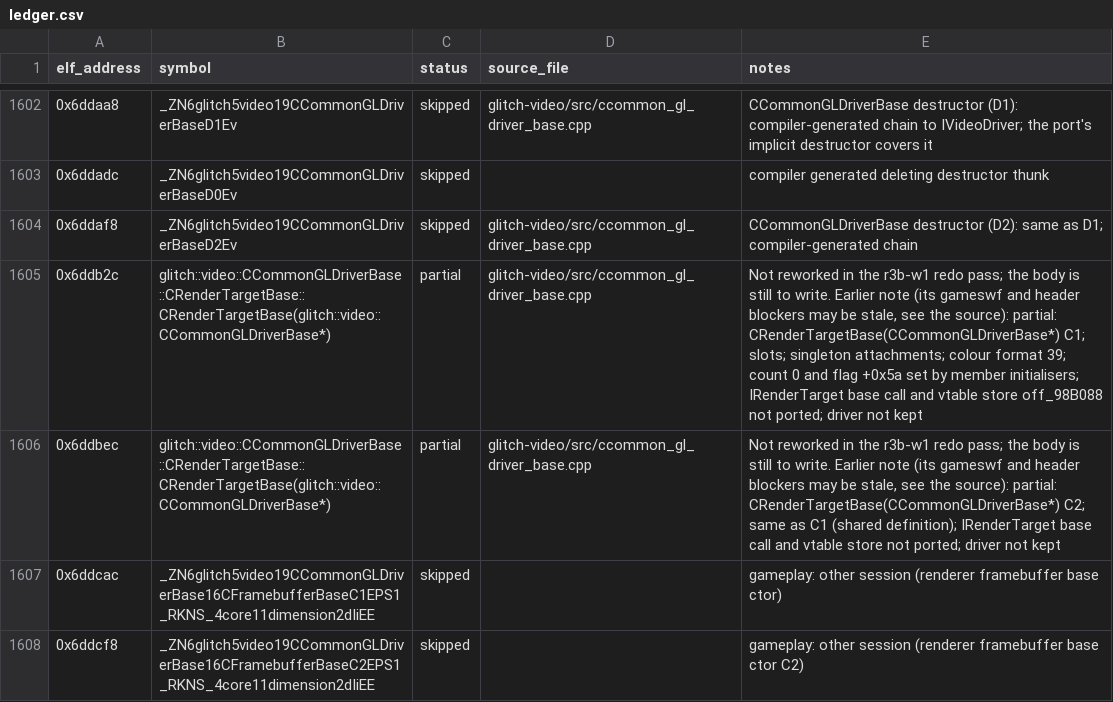
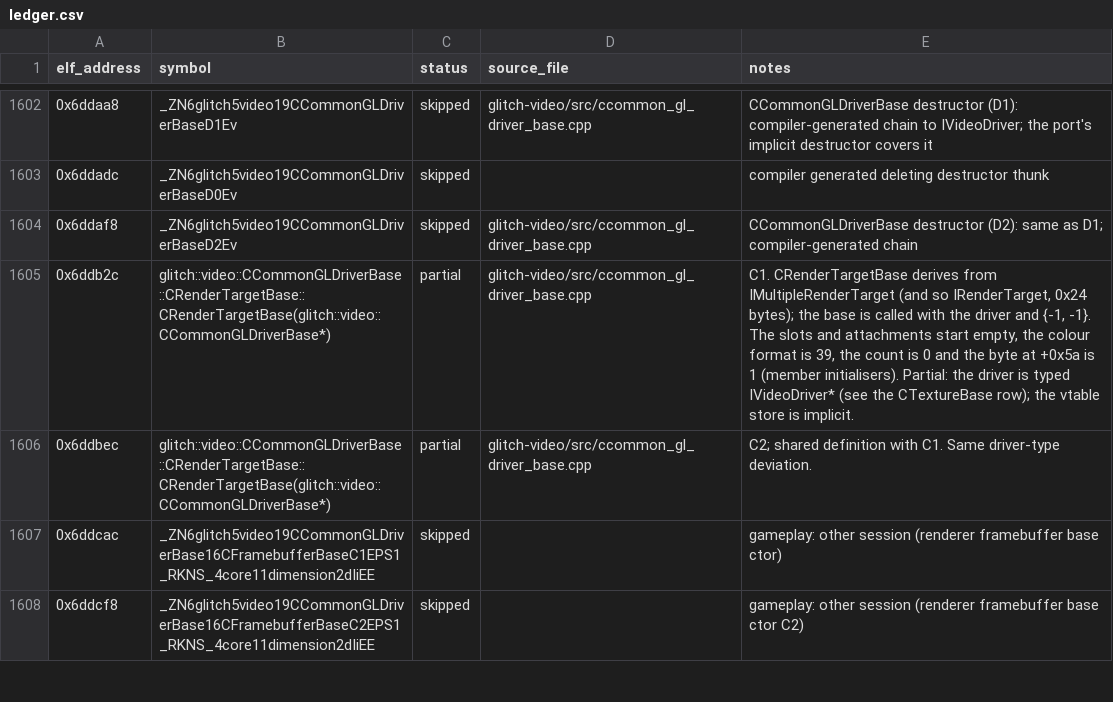
Before and after one commit to AdamCelermajer/DH_sc, a CSV file: port/decomp-reconstruction/glitch-video/ledger.csv, drawn as a sheet; only a part is shown, gaps mark what is left out; the diff covers the shown part only.

```diff
--- a/port/decomp-reconstruction/glitch-video/ledger.csv
+++ b/port/decomp-reconstruction/glitch-video/ledger.csv
@@ -1604,4 +1604,4 @@ elf_address,symbol,status,source_file,notes
 0x6ddaf8,_ZN6glitch5video19CCommonGLDriverBaseD2Ev,skipped,glitch-video/src/ccommon_gl_driver_base.cpp,CCommonGLDriverBase destructor (D2): same as D1; compiler-generated chain
-0x6ddb2c,glitch::video::CCommonGLDriverBase::CRenderTargetBase::CRenderTargetBase(glitch::video::CCommonGLDriverBase*),partial,glitch-video/src/ccommon_gl_driver_base.cpp,"Not reworked in the r3b-w1 redo pass; the body is still to write. Earlier note (its gameswf and header blockers may be stale, see the source): partial: CRenderTargetBase(CCommonGLDriverBase*) C1; slots; singleton attachments; colour format 39; count 0 and flag +0x5a set by member initialisers; IRenderTarget base call and vtable store off_98B088 not ported; driver not kept"
-0x6ddbec,glitch::video::CCommonGLDriverBase::CRenderTargetBase::CRenderTargetBase(glitch::video::CCommonGLDriverBase*),partial,glitch-video/src/ccommon_gl_driver_base.cpp,"Not reworked in the r3b-w1 redo pass; the body is still to write. Earlier note (its gameswf and header blockers may be stale, see the source): partial: CRenderTargetBase(CCommonGLDriverBase*) C2; same as C1 (shared definition); IRenderTarget base call and vtable store not ported; driver not kept"
+0x6ddb2c,glitch::video::CCommonGLDriverBase::CRenderTargetBase::CRenderTargetBase(glitch::video::CCommonGLDriverBase*),partial,glitch-video/src/ccommon_gl_driver_base.cpp,"C1. CRenderTargetBase derives from IMultipleRenderTarget (and so IRenderTarget, 0x24 bytes); the base is called with the driver and {-1, -1}. The slots and attachments start empty, the colour format is 39, the count is 0 and the byte at +0x5a is 1 (member initialisers). Partial: the driver is typed IVideoDriver* (see the CTextureBase row); the vtable store is implicit."
+0x6ddbec,glitch::video::CCommonGLDriverBase::CRenderTargetBase::CRenderTargetBase(glitch::video::CCommonGLDriverBase*),partial,glitch-video/src/ccommon_gl_driver_base.cpp,C2; shared definition with C1. Same driver-type deviation.
 0x6ddcac,_ZN6glitch5video19CCommonGLDriverBase16CFramebufferBaseC1EPS1_RKNS_4core11dimension2dIiEE,skipped,,gameplay: other session (renderer framebuffer base ctor)
```
Also changed, not shown: 13 edited cells elsewhere in this file, 6 other files.
